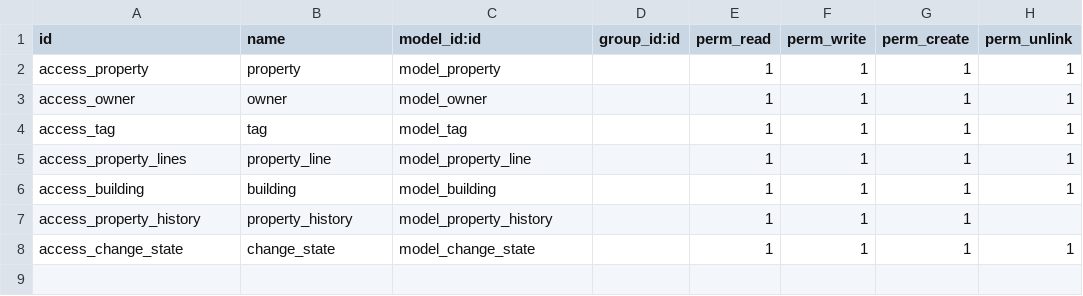
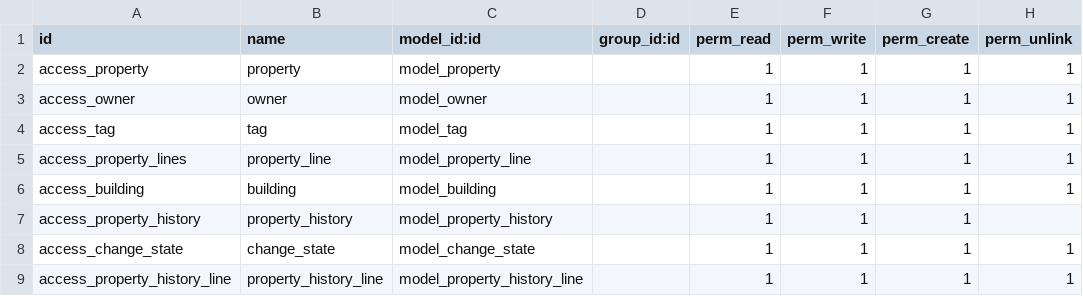
Before and after one commit to AmrGebil/Real-Estate-Odoo-, a CSV file: security/ir.model.access.csv, drawn as a sheet; the diff names each change by its address in the sheet, - before the commit and + after, or states it on an @@ line.

Commit message:
i have added list of lines to property object

```diff
--- a/security/ir.model.access.csv
+++ b/security/ir.model.access.csv
+row 9: access_property_history_line | property_history_line | model_property_history_line |  | 1 | 1 | 1 | 1
```
Also changed, not shown: 3 other files.
